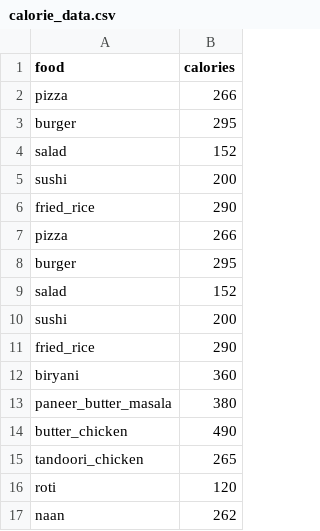
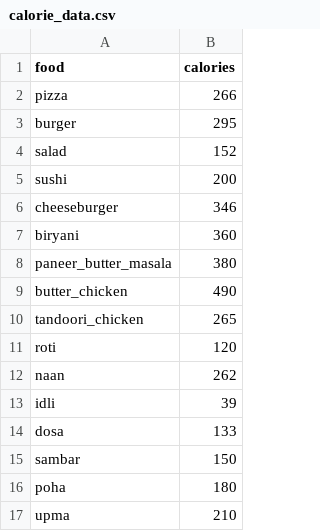
Before and after one commit to sainehal003/CalorieDetection, a CSV file: data/calorie_data.csv, drawn as a sheet; only a part is shown; the shorter side is filled out with more unchanged rows; removed rows and columns are numbered as before the commit, all else as after; the diff covers the shown part only; the diff names each change by its address in the sheet, - before the commit and + after, or states it on an @@ line.

```diff
--- a/data/calorie_data.csv
+++ b/data/calorie_data.csv
-row 6: fried_rice | 290
-row 7: pizza | 266
-row 8: burger | 295
-row 9: salad | 152
-row 10: sushi | 200
-row 11: fried_rice | 290
+row 6: cheeseburger | 346
```
Also changed, not shown: 24 added rows elsewhere in this file, 2 other files.
